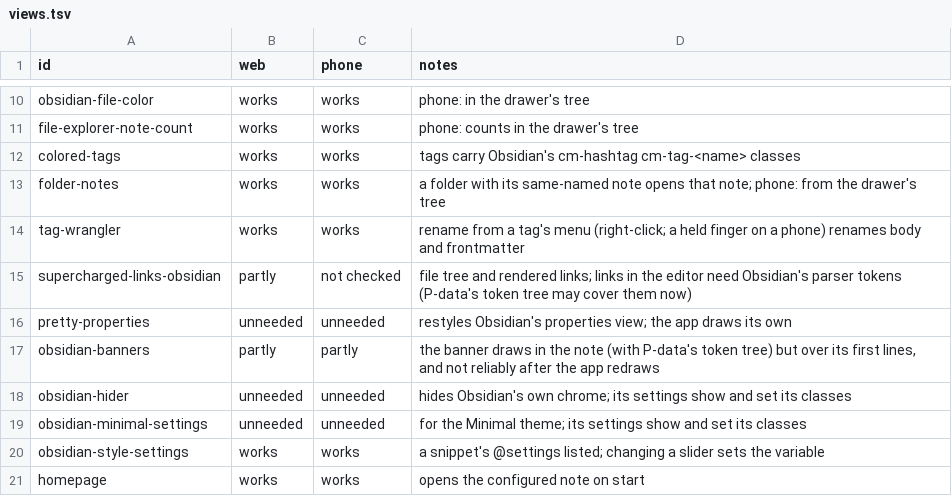
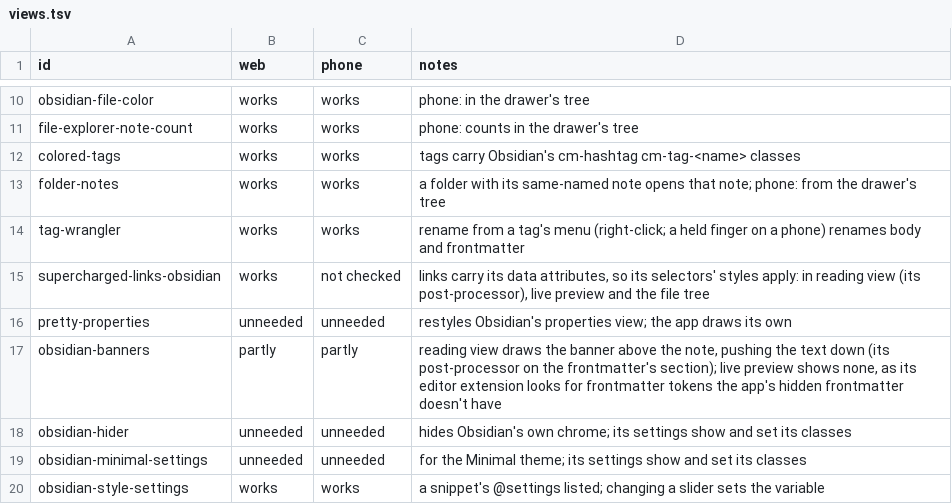
Before and after one commit to Vaultite/plugins, a TSV file: plugin-compat/.test/results/views.tsv, drawn as a sheet; only a part is shown, gaps mark what is left out; the shorter side is filled out with more unchanged rows.

Commit message:
feat(plugin-compat): post-processors reach a note in reading view

```diff
--- a/plugin-compat/.test/results/views.tsv
+++ b/plugin-compat/.test/results/views.tsv
@@ -14,5 +14,5 @@ folder-notes	works	works	a folder with its same-named note opens that note; phon
 tag-wrangler	works	works	rename from a tag's menu (right-click; a held finger on a phone) renames body and frontmatter
-supercharged-links-obsidian	partly	not checked	file tree and rendered links; links in the editor need Obsidian's parser tokens (P-data's token tree may cover them now)
+supercharged-links-obsidian	works	not checked	links carry its data attributes, so its selectors' styles apply: in reading view (its post-processor), live preview and the file tree
 pretty-properties	unneeded	unneeded	restyles Obsidian's properties view; the app draws its own
-obsidian-banners	partly	partly	the banner draws in the note (with P-data's token tree) but over its first lines, and not reliably after the app redraws
+obsidian-banners	partly	partly	reading view draws the banner above the note, pushing the text down (its post-processor on the frontmatter's section); live preview shows none, as its editor extension looks for frontmatter tokens the app's hidden frontmatter doesn't have
 obsidian-hider	unneeded	unneeded	hides Obsidian's own chrome; its settings show and set its classes
```
Also changed, not shown: plugin-compat/.test/results/picks.tsv, 6 other files.
